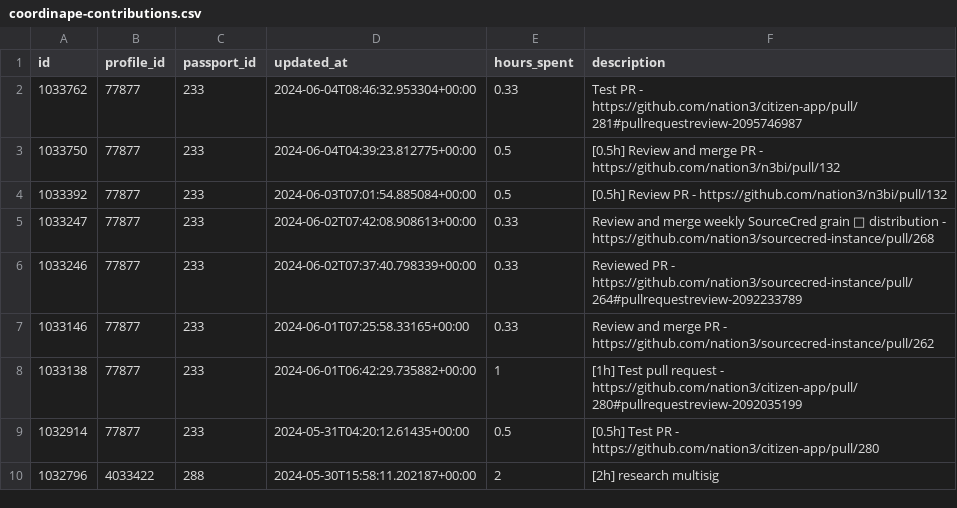
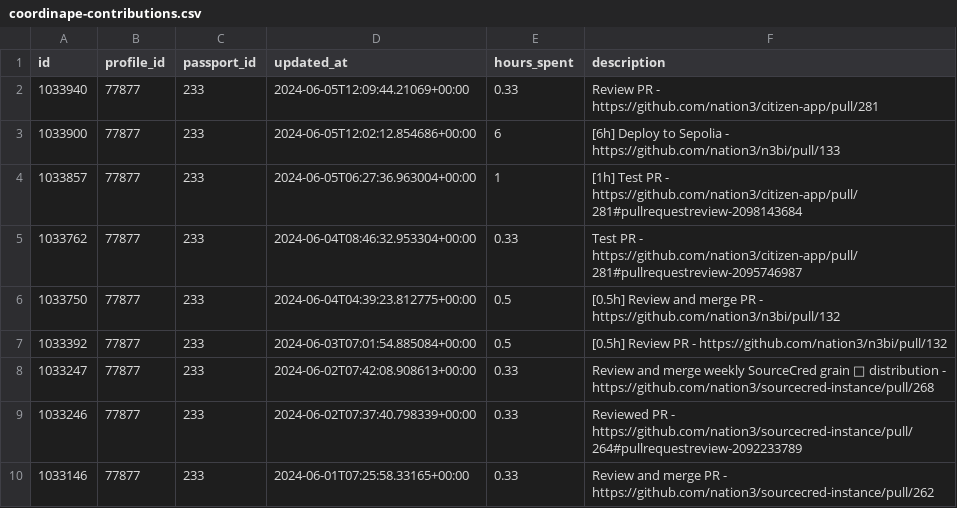
Before and after one commit to nation3/citizen-rewards, a CSV file: development-guild/contributions/coordinape-contributions.csv, drawn as a sheet; only a part is shown; the shorter side is filled out with more unchanged rows.

Commit message:
🧙 development guild - fetch coordinape contributions

```diff
--- a/development-guild/contributions/coordinape-contributions.csv
+++ b/development-guild/contributions/coordinape-contributions.csv
@@ -1,2 +1,5 @@
 id,profile_id,passport_id,updated_at,hours_spent,description
+1033940,77877,233,2024-06-05T12:09:44.21069+00:00,0.33,Review PR - https://github.com/nation3/citizen-app/pull/281
+1033900,77877,233,2024-06-05T12:02:12.854686+00:00,6,[6h] Deploy to Sepolia - https://github.com/nation3/n3bi/pull/133
+1033857,77877,233,2024-06-05T06:27:36.963004+00:00,1,[1h] Test PR - https://github.com/nation3/citizen-app/pull/281#pullrequestreview-2098143684
 1033762,77877,233,2024-06-04T08:46:32.953304+00:00,0.33,Test PR - https://github.com/nation3/citizen-app/pull/281#pullrequestreview-2095746987
```
